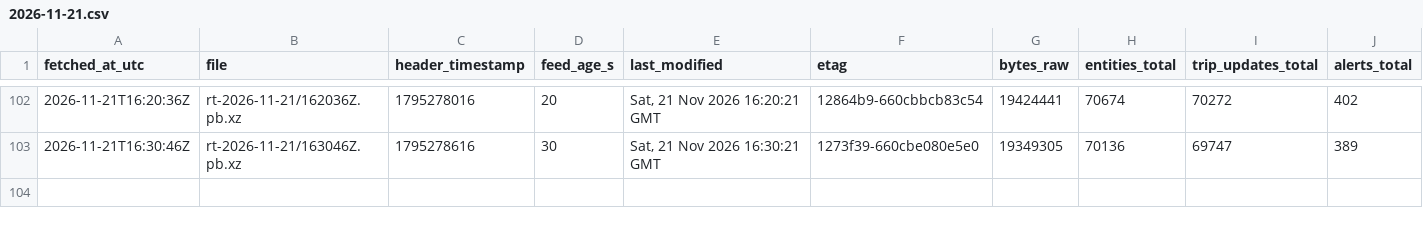
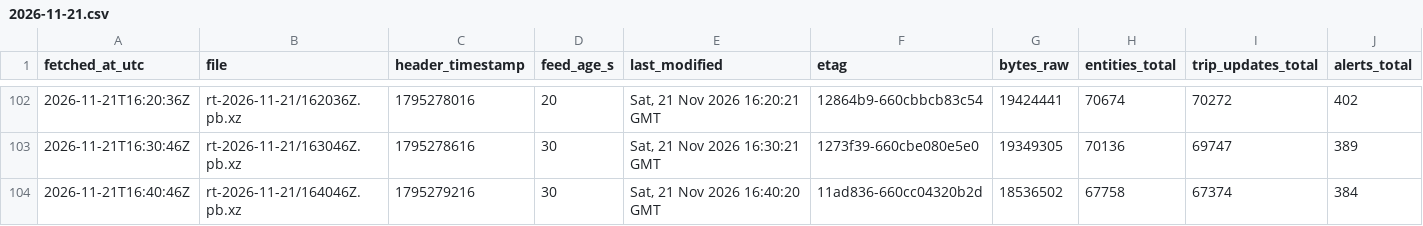
Before and after one commit to FabianGlueck/gtfs-rt-recorder, a CSV file: data/index/2026-11-21.csv, drawn as a sheet; only a part is shown, gaps mark what is left out; rows hold the shown columns only; the diff names each change by its address in the sheet, - before the commit and + after, or states it on an @@ line.

```diff
--- a/data/index/2026-11-21.csv
+++ b/data/index/2026-11-21.csv
+row 104: 2026-11-21T16:40:46Z | rt-2026-11-21/164046Z.pb.xz | 1795279216 | 30 | Sat, 21 Nov 2026 16:40:20 GMT | 11ad836-660cc04320b2d | 18536502 | 67758 | 67374 | 384
```
